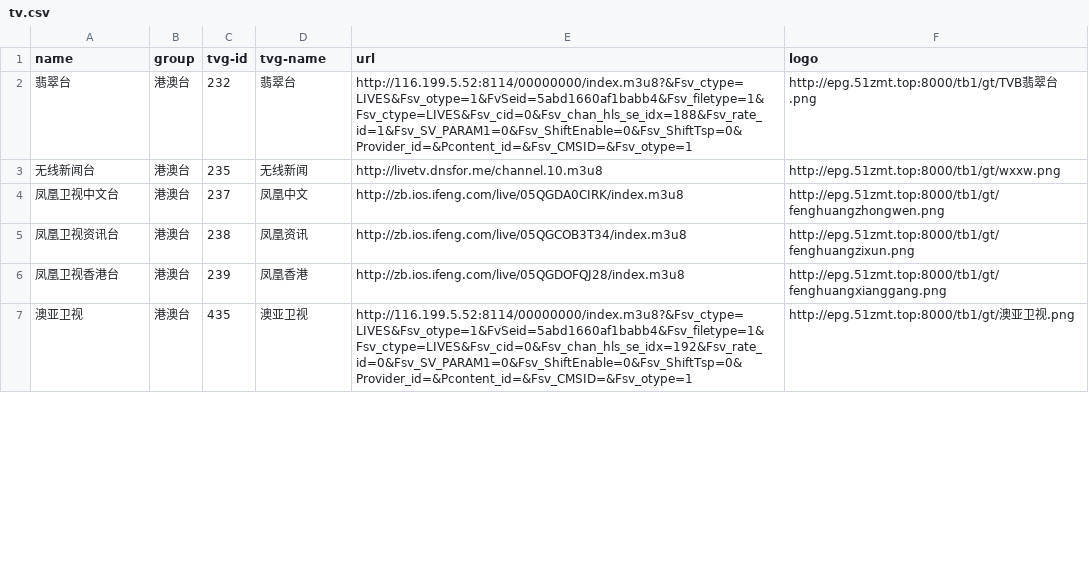
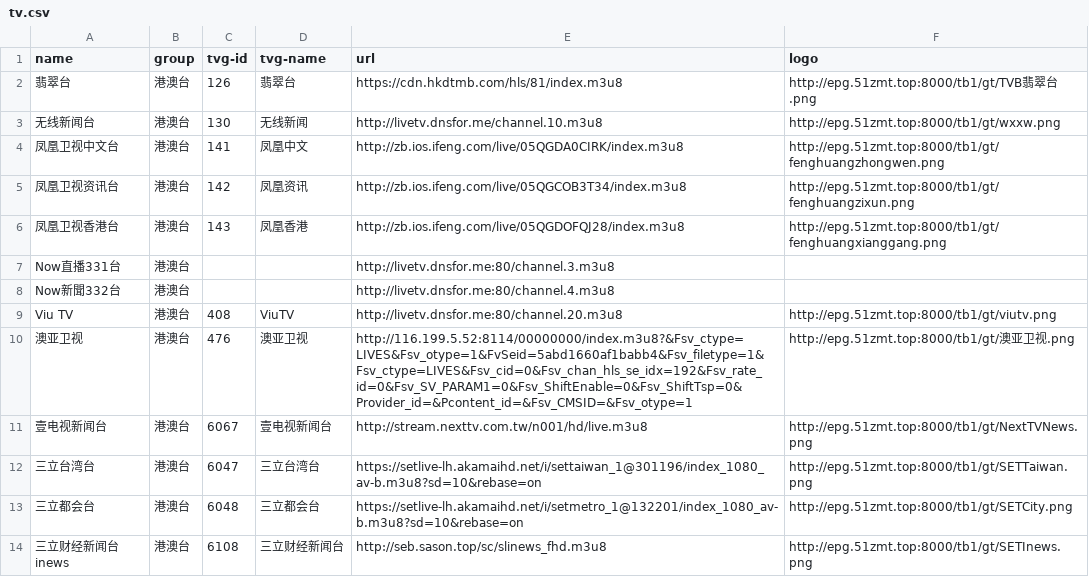
Before and after one commit to luoyuhao0x58/m3u8, a CSV file: resources/tv.csv, drawn as a sheet; only a part is shown; the diff covers the shown part only.

```diff
--- a/resources/tv.csv
+++ b/resources/tv.csv
@@ -1,7 +1,14 @@
 "name","group","tvg-id","tvg-name","url","logo"
-"翡翠台","港澳台","232","翡翠台","http://116.199.5.52:8114/00000000/index.m3u8?&Fsv_ctype=LIVES&Fsv_otype=1&FvSeid=5abd1660af1babb4&Fsv_filetype=1&Fsv_ctype=LIVES&Fsv_cid=0&Fsv_chan_hls_se_idx=188&Fsv_rate_id=1&Fsv_SV_PARAM1=0&Fsv_ShiftEnable=0&Fsv_ShiftTsp=0&Provider_id=&Pcontent_id=&Fsv_CMSID=&Fsv_otype=1","http://epg.51zmt.top:8000/tb1/gt/TVB翡翠台.png"
-"无线新闻台","港澳台","235","无线新闻","http://livetv.dnsfor.me/channel.10.m3u8","http://epg.51zmt.top:8000/tb1/gt/wxxw.png"
-"凤凰卫视中文台","港澳台","237","凤凰中文","http://zb.ios.ifeng.com/live/05QGDA0CIRK/index.m3u8","http://epg.51zmt.top:8000/tb1/gt/fenghuangzhongwen.png"
-"凤凰卫视资讯台","港澳台","238","凤凰资讯","http://zb.ios.ifeng.com/live/05QGCOB3T34/index.m3u8","http://epg.51zmt.top:8000/tb1/gt/fenghuangzixun.png"
-"凤凰卫视香港台","港澳台","239","凤凰香港","http://zb.ios.ifeng.com/live/05QGDOFQJ28/index.m3u8","http://epg.51zmt.top:8000/tb1/gt/fenghuangxianggang.png"
-"澳亚卫视","港澳台","435","澳亚卫视","http://116.199.5.52:8114/00000000/index.m3u8?&Fsv_ctype=LIVES&Fsv_otype=1&FvSeid=5abd1660af1babb4&Fsv_filetype=1&Fsv_ctype=LIVES&Fsv_cid=0&Fsv_chan_hls_se_idx=192&Fsv_rate_id=0&Fsv_SV_PARAM1=0&Fsv_ShiftEnable=0&Fsv_ShiftTsp=0&Provider_id=&Pcontent_id=&Fsv_CMSID=&Fsv_otype=1","http://epg.51zmt.top:8000/tb1/gt/澳亚卫视.png"
+"翡翠台","港澳台","126","翡翠台","https://cdn.hkdtmb.com/hls/81/index.m3u8","http://epg.51zmt.top:8000/tb1/gt/TVB翡翠台.png"
+"无线新闻台","港澳台","130","无线新闻","http://livetv.dnsfor.me/channel.10.m3u8","http://epg.51zmt.top:8000/tb1/gt/wxxw.png"
+"凤凰卫视中文台","港澳台","141","凤凰中文","http://zb.ios.ifeng.com/live/05QGDA0CIRK/index.m3u8","http://epg.51zmt.top:8000/tb1/gt/fenghuangzhongwen.png"
+"凤凰卫视资讯台","港澳台","142","凤凰资讯","http://zb.ios.ifeng.com/live/05QGCOB3T34/index.m3u8","http://epg.51zmt.top:8000/tb1/gt/fenghuangzixun.png"
+"凤凰卫视香港台","港澳台","143","凤凰香港","http://zb.ios.ifeng.com/live/05QGDOFQJ28/index.m3u8","http://epg.51zmt.top:8000/tb1/gt/fenghuangxianggang.png"
+"Now直播331台","港澳台","","","http://livetv.dnsfor.me:80/channel.3.m3u8",""
+"Now新聞332台","港澳台","","","http://livetv.dnsfor.me:80/channel.4.m3u8",""
+"Viu TV","港澳台","408","ViuTV","http://livetv.dnsfor.me:80/channel.20.m3u8","http://epg.51zmt.top:8000/tb1/gt/viutv.png"
+"澳亚卫视","港澳台","476","澳亚卫视","http://116.199.5.52:8114/00000000/index.m3u8?&Fsv_ctype=LIVES&Fsv_otype=1&FvSeid=5abd1660af1babb4&Fsv_filetype=1&Fsv_ctype=LIVES&Fsv_cid=0&Fsv_chan_hls_se_idx=192&Fsv_rate_id=0&Fsv_SV_PARAM1=0&Fsv_ShiftEnable=0&Fsv_ShiftTsp=0&Provider_id=&Pcontent_id=&Fsv_CMSID=&Fsv_otype=1","http://epg.51zmt.top:8000/tb1/gt/澳亚卫视.png"
+"壹电视新闻台","港澳台","6067","壹电视新闻台","http://stream.nexttv.com.tw/n001/hd/live.m3u8","http://epg.51zmt.top:8000/tb1/gt/NextTVNews.png"
+"三立台湾台","港澳台","6047","三立台湾台","https://setlive-lh.akamaihd.net/i/settaiwan_1@301196/index_1080_av-b.m3u8?sd=10&rebase=on","http://epg.51zmt.top:8000/tb1/gt/SETTaiwan.png"
+"三立都会台","港澳台","6048","三立都会台","https://setlive-lh.akamaihd.net/i/setmetro_1@132201/index_1080_av-b.m3u8?sd=10&rebase=on","http://epg.51zmt.top:8000/tb1/gt/SETCity.png"
+"三立财经新闻台inews","港澳台","6108","三立财经新闻台","http://seb.sason.top/sc/slinews_fhd.m3u8","http://epg.51zmt.top:8000/tb1/gt/SETInews.png"
```
Also changed, not shown: 9 added rows and 73 edited cells elsewhere in this file, 3 other files.
